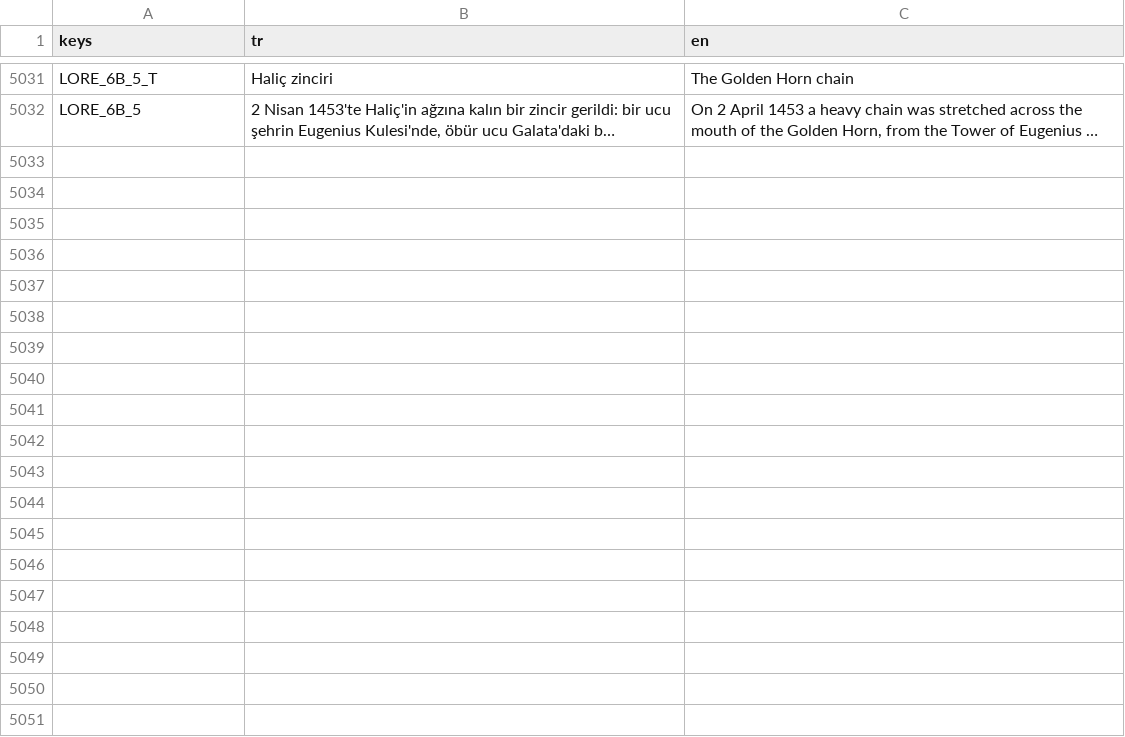
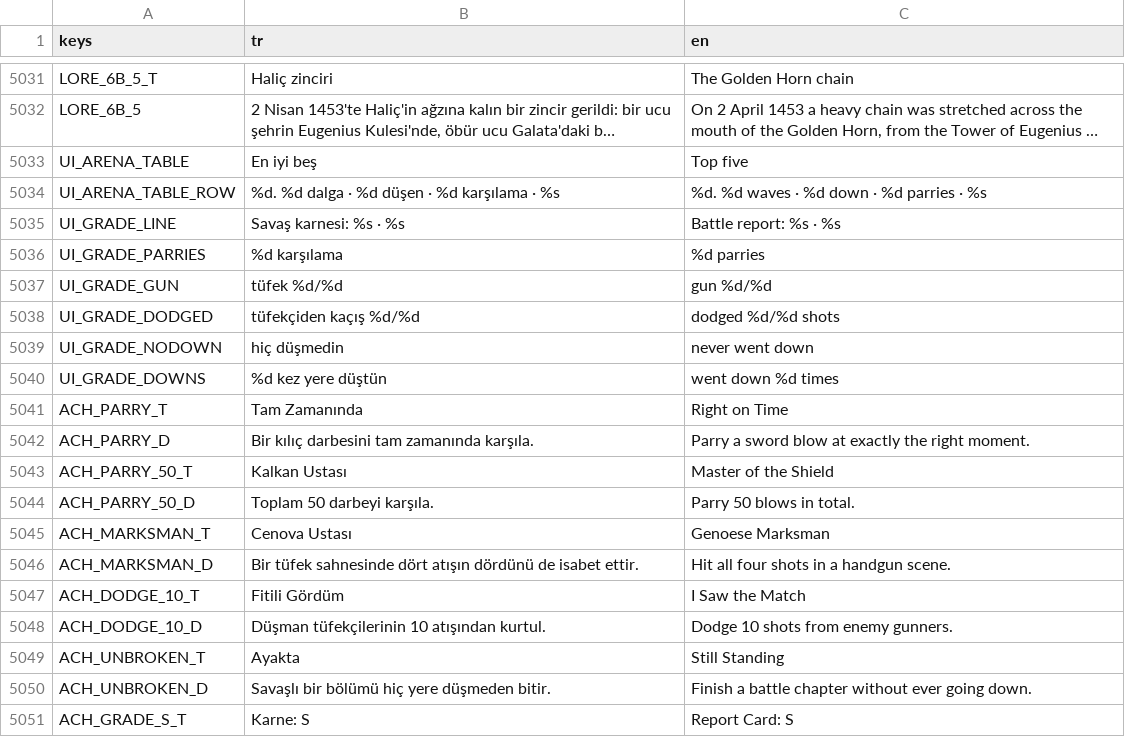
Before and after one commit to TradersEntertainment/nothistorygame, a CSV file: i18n/strings.csv, drawn as a sheet; only a part is shown, gaps mark what is left out; long unchanged cells end in …; the diff covers the shown part only; the diff names each change by its address in the sheet, - before the commit and + after, or states it on an @@ line.

```diff
--- a/i18n/strings.csv
+++ b/i18n/strings.csv
+row 5033: UI_ARENA_TABLE | En iyi beş | Top five
+row 5034: UI_ARENA_TABLE_ROW | %d. %d dalga · %d düşen · %d karşılama · %s | %d. %d waves · %d down · %d parries · %s
+row 5035: UI_GRADE_LINE | Savaş karnesi: %s · %s | Battle report: %s · %s
+row 5036: UI_GRADE_PARRIES | %d karşılama | %d parries
+row 5037: UI_GRADE_GUN | tüfek %d/%d | gun %d/%d
+row 5038: UI_GRADE_DODGED | tüfekçiden kaçış %d/%d | dodged %d/%d shots
+row 5039: UI_GRADE_NODOWN | hiç düşmedin | never went down
+row 5040: UI_GRADE_DOWNS | %d kez yere düştün | went down %d times
+row 5041: ACH_PARRY_T | Tam Zamanında | Right on Time
+row 5042: ACH_PARRY_D | Bir kılıç darbesini tam zamanında karşıla. | Parry a sword blow at exactly the right moment.
+row 5043: ACH_PARRY_50_T | Kalkan Ustası | Master of the Shield
+row 5044: ACH_PARRY_50_D | Toplam 50 darbeyi karşıla. | Parry 50 blows in total.
+row 5045: ACH_MARKSMAN_T | Cenova Ustası | Genoese Marksman
+row 5046: ACH_MARKSMAN_D | Bir tüfek sahnesinde dört atışın dördünü de isabet ettir. | Hit all four shots in a handgun scene.
+row 5047: ACH_DODGE_10_T | Fitili Gördüm | I Saw the Match
+row 5048: ACH_DODGE_10_D | Düşman tüfekçilerinin 10 atışından kurtul. | Dodge 10 shots from enemy gunners.
+row 5049: ACH_UNBROKEN_T | Ayakta | Still Standing
+row 5050: ACH_UNBROKEN_D | Savaşlı bir bölümü hiç yere düşmeden bitir. | Finish a battle chapter without ever going down.
+row 5051: ACH_GRADE_S_T | Karne: S | Report Card: S
```
Also changed, not shown: 9 added rows elsewhere in this file, 23 other files.
